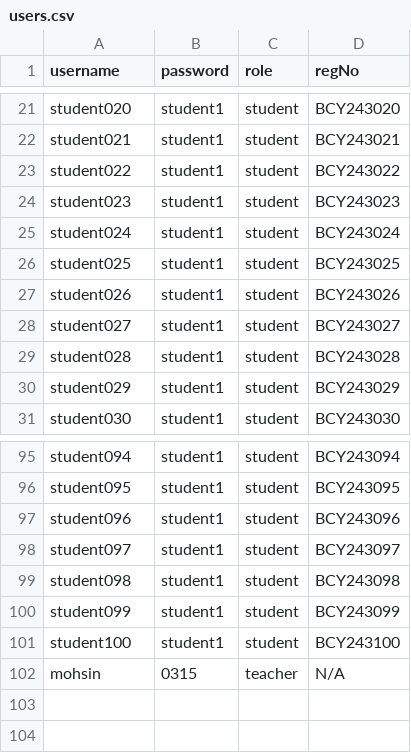
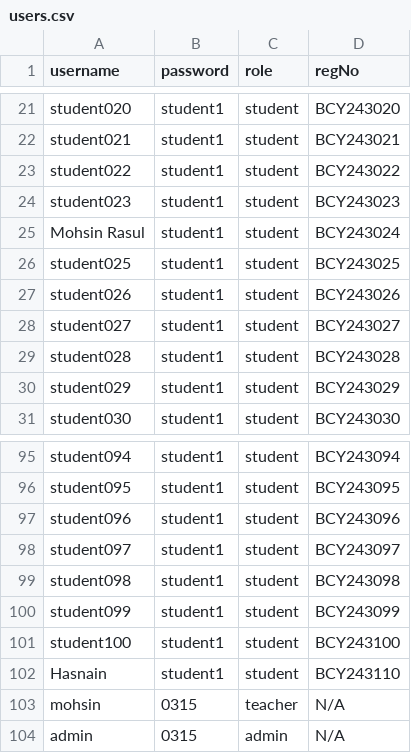
Before and after one commit to Mohsin-Rasul/UniversityPortal, a CSV file: data/users.csv, drawn as a sheet; only a part is shown, gaps mark what is left out.

```diff
--- a/data/users.csv
+++ b/data/users.csv
@@ -24,3 +24,3 @@ student022,student1,student,BCY243022
 student023,student1,student,BCY243023
-student024,student1,student,BCY243024
+Mohsin Rasul,student1,student,BCY243024
 student025,student1,student,BCY243025
@@ -101,2 +101,4 @@ student099,student1,student,BCY243099
 student100,student1,student,BCY243100
+Hasnain,student1,student,BCY243110
 mohsin,0315,teacher,N/A
+admin,0315,admin,N/A
```
Also changed, not shown: data/marks.csv, 16 other files.
